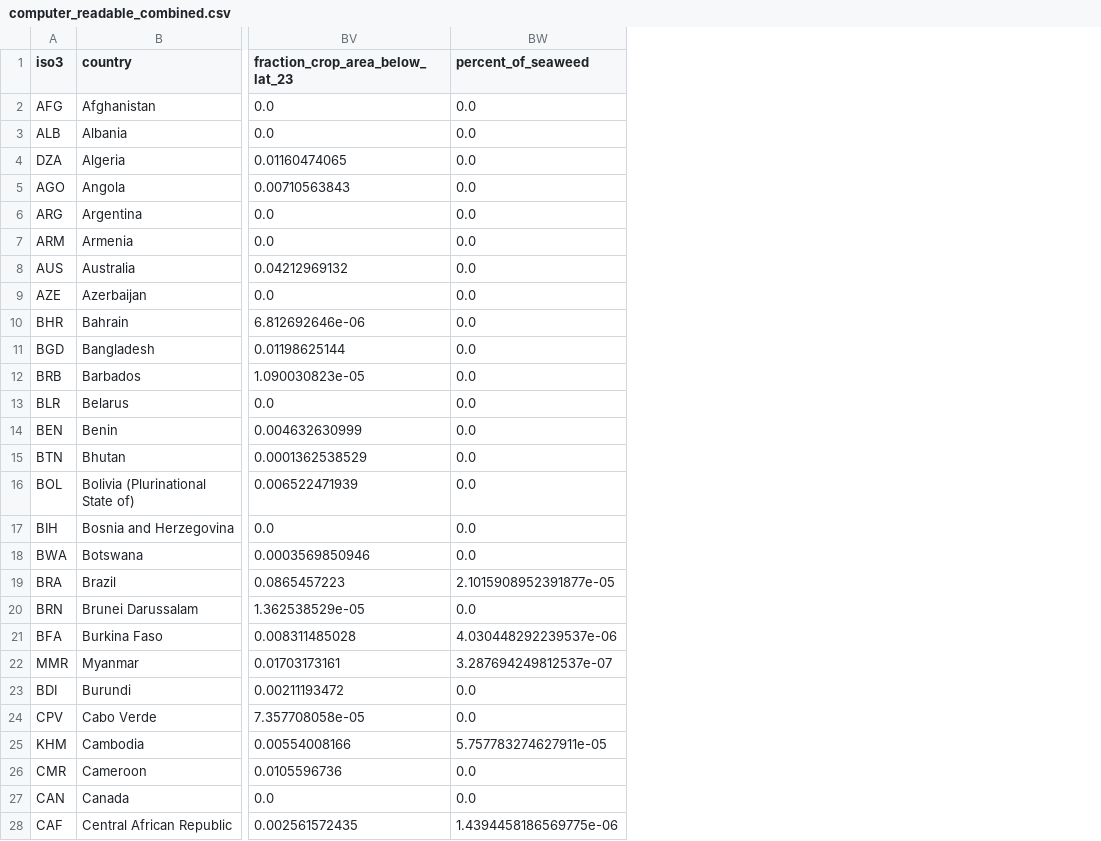
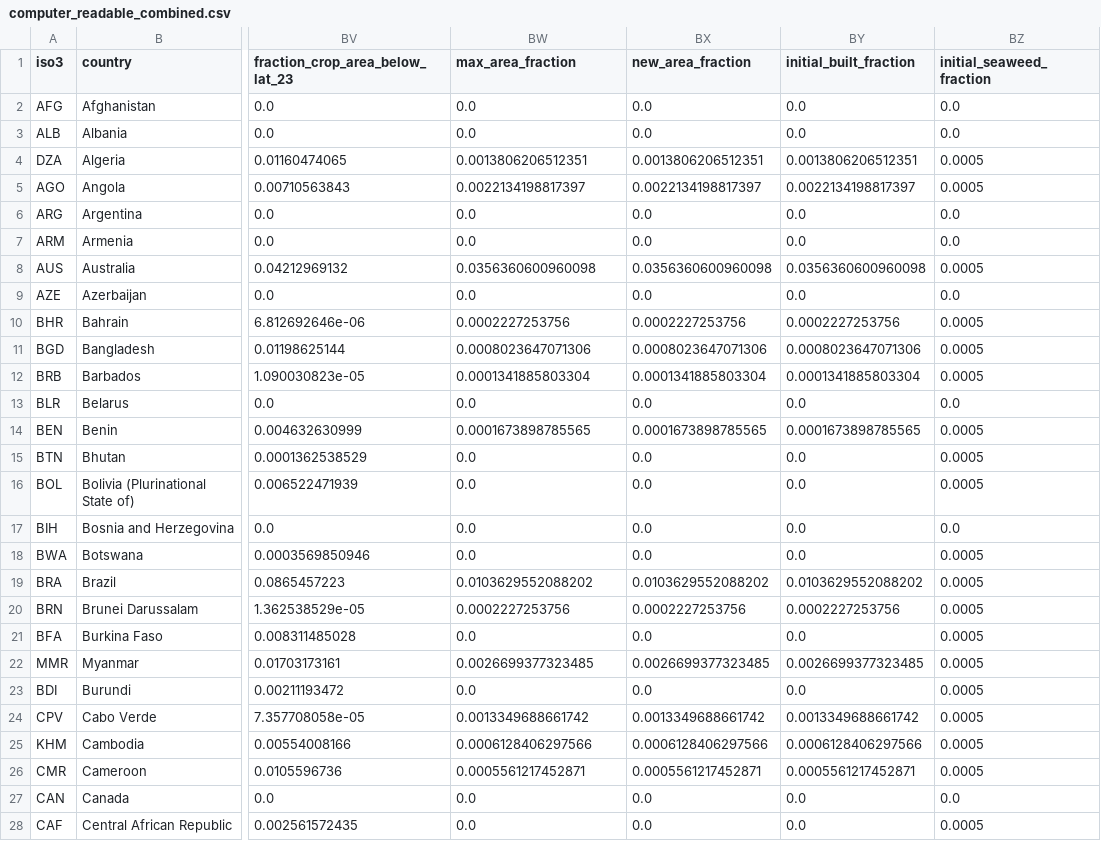
Before and after one commit to allfed/allfed-integrated-model, a CSV file: data/no_food_trade/computer_readable_combined.csv, drawn as a sheet; only a part is shown, gaps mark what is left out; the diff covers the shown part only; the diff names each change by its address in the sheet, - before the commit and + after, or states it on an @@ line.

```diff
--- a/data/no_food_trade/computer_readable_combined.csv
+++ b/data/no_food_trade/computer_readable_combined.csv
+column BX (new_area_fraction), rows 2-28: 0.0 | 0.0 | 0.0013806206512351 | 0.0022134198817397 | 0.0 | 0.0 | 0.0356360600960098 | 0.0 | 0.0002227253756 | 0.0008023647071306 | 0.0001341885803304 | 0.0 | 0.0001673898785565 | 0.0 | 0.0 | 0.0 | 0.0 | 0.0103629552088202 | 0.0002227253756 | 0.0 | 0.0026699377323485 | 0.0 | 0.0013349688661742 | 0.0006128406297566 | 0.0005561217452871 | 0.0 | 0.0
+column BY (initial_built_fraction), rows 2-28: 0.0 | 0.0 | 0.0013806206512351 | 0.0022134198817397 | 0.0 | 0.0 | 0.0356360600960098 | 0.0 | 0.0002227253756 | 0.0008023647071306 | 0.0001341885803304 | 0.0 | 0.0001673898785565 | 0.0 | 0.0 | 0.0 | 0.0 | 0.0103629552088202 | 0.0002227253756 | 0.0 | 0.0026699377323485 | 0.0 | 0.0013349688661742 | 0.0006128406297566 | 0.0005561217452871 | 0.0 | 0.0
+column BZ (initial_seaweed_fraction), rows 2-28: 0.0 | 0.0 | 0.0005 | 0.0005 | 0.0 | 0.0 | 0.0005 | 0.0 | 0.0005 | 0.0005 | 0.0005 | 0.0 | 0.0005 | 0.0005 | 0.0005 | 0.0 | 0.0005 | 0.0005 | 0.0005 | 0.0005 | 0.0005 | 0.0005 | 0.0005 | 0.0005 | 0.0005 | 0.0 | 0.0005
-BW1: percent_of_seaweed
+BW1: max_area_fraction
-BW4 (max_area_fraction): 0.0
+BW4 (max_area_fraction): 0.0013806206512351
-BW5 (max_area_fraction): 0.0
+BW5 (max_area_fraction): 0.0022134198817397
-BW8 (max_area_fraction): 0.0
+BW8 (max_area_fraction): 0.0356360600960098
-BW10 (max_area_fraction): 0.0
+BW10 (max_area_fraction): 0.0002227253756
-BW11 (max_area_fraction): 0.0
+BW11 (max_area_fraction): 0.0008023647071306
-BW12 (max_area_fraction): 0.0
+BW12 (max_area_fraction): 0.0001341885803304
-BW14 (max_area_fraction): 0.0
+BW14 (max_area_fraction): 0.0001673898785565
-BW19 (max_area_fraction): 2.1015908952391877e-05
+BW19 (max_area_fraction): 0.0103629552088202
-BW20 (max_area_fraction): 0.0
+BW20 (max_area_fraction): 0.0002227253756
-BW21 (max_area_fraction): 4.030448292239537e-06
+BW21 (max_area_fraction): 0.0
-BW22 (max_area_fraction): 3.287694249812537e-07
+BW22 (max_area_fraction): 0.0026699377323485
-BW24 (max_area_fraction): 0.0
+BW24 (max_area_fraction): 0.0013349688661742
-BW25 (max_area_fraction): 5.757783274627911e-05
+BW25 (max_area_fraction): 0.0006128406297566
-BW26 (max_area_fraction): 0.0
+BW26 (max_area_fraction): 0.0005561217452871
-BW28 (max_area_fraction): 1.4394458186569775e-06
+BW28 (max_area_fraction): 0.0
```
Also changed, not shown: 71 edited cells elsewhere in this file, data/no_food_trade/processed_data/seaweed_csv.csv, 39 other files.
